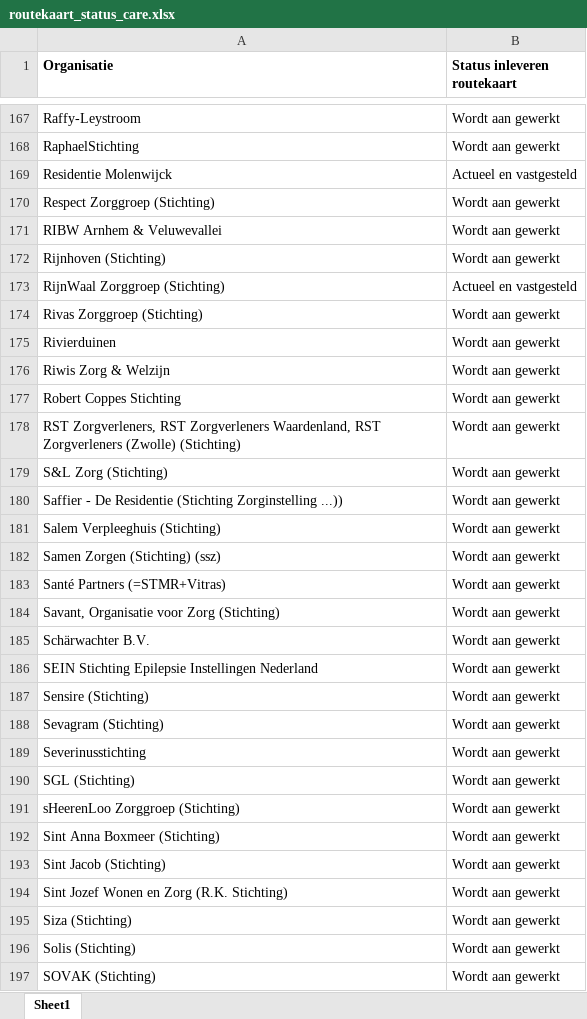
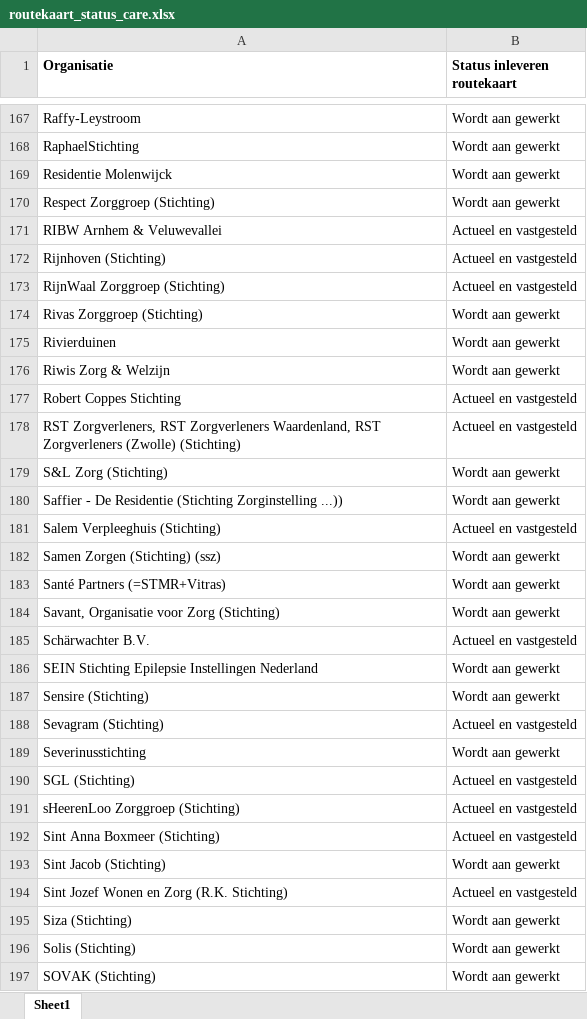
Before and after one commit to ReinierNL/nederland-waterland, an Excel workbook: src/data/routekaart_status_care.xlsx, sheet Sheet1, drawn as a sheet; only a part is shown, gaps mark what is left out; values as stored, in another font and other column widths than the file's, no borders; the diff covers the shown part only; the diff names each change by its address in the sheet, - before the commit and + after, or states it on an @@ line.

```diff
--- a/src/data/routekaart_status_care.xlsx (sheet Sheet1)
+++ b/src/data/routekaart_status_care.xlsx (sheet Sheet1)
-B169 (Status inleveren routekaart): Actueel en vastgesteld
+B169 (Status inleveren routekaart): Wordt aan gewerkt
-B171:B172 (Status inleveren routekaart): Wordt aan gewerkt
+B171:B172 (Status inleveren routekaart): Actueel en vastgesteld
-B177:B178 (Status inleveren routekaart): Wordt aan gewerkt
+B177:B178 (Status inleveren routekaart): Actueel en vastgesteld
-B181 (Status inleveren routekaart): Wordt aan gewerkt
+B181 (Status inleveren routekaart): Actueel en vastgesteld
-B185 (Status inleveren routekaart): Wordt aan gewerkt
+B185 (Status inleveren routekaart): Actueel en vastgesteld
-B188 (Status inleveren routekaart): Wordt aan gewerkt
+B188 (Status inleveren routekaart): Actueel en vastgesteld
-B190:B192 (Status inleveren routekaart): Wordt aan gewerkt
+B190:B192 (Status inleveren routekaart): Actueel en vastgesteld
-B194 (Status inleveren routekaart): Wordt aan gewerkt
+B194 (Status inleveren routekaart): Actueel en vastgesteld
```
Also changed, not shown: 77 edited cells elsewhere in this sheet, 3 other files.
